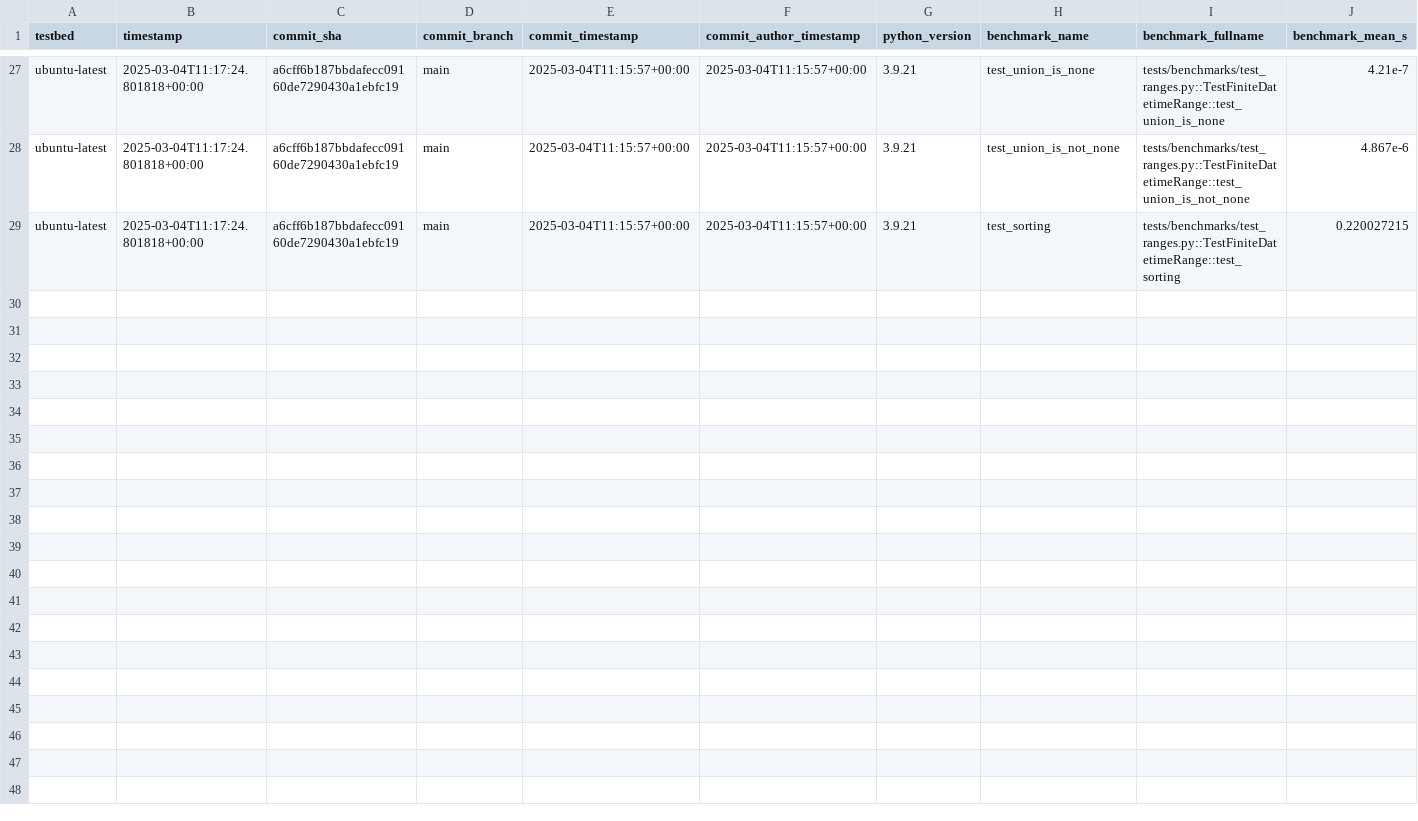
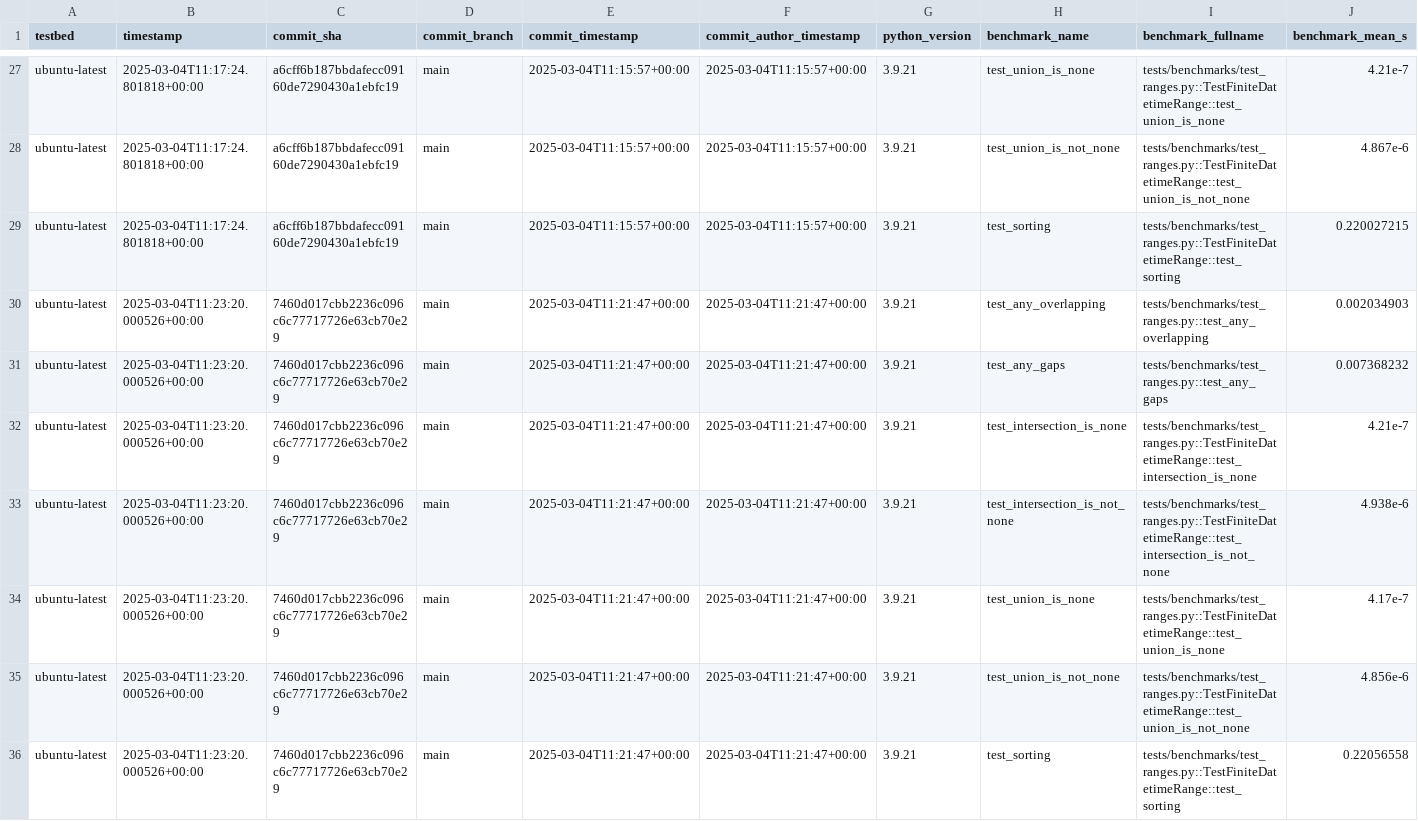
Before and after one commit to Peter554/xocto, a CSV file: benchmarks.csv, drawn as a sheet; only a part is shown, gaps mark what is left out; rows hold the shown columns only; the diff names each change by its address in the sheet, - before the commit and + after, or states it on an @@ line.

```diff
--- a/benchmarks.csv
+++ b/benchmarks.csv
+row 30: ubuntu-latest | 2025-03-04T11:23:20.000526+00:00 | 7460d017cbb2236c096c6c77717726e63cb70e29 | main | 2025-03-04T11:21:47+00:00 | 2025-03-04T11:21:47+00:00 | 3.9.21 | test_any_overlapping | tests/benchmarks/test_ranges.py::test_any_overlapping | 0.002034903
+row 31: ubuntu-latest | 2025-03-04T11:23:20.000526+00:00 | 7460d017cbb2236c096c6c77717726e63cb70e29 | main | 2025-03-04T11:21:47+00:00 | 2025-03-04T11:21:47+00:00 | 3.9.21 | test_any_gaps | tests/benchmarks/test_ranges.py::test_any_gaps | 0.007368232
+row 32: ubuntu-latest | 2025-03-04T11:23:20.000526+00:00 | 7460d017cbb2236c096c6c77717726e63cb70e29 | main | 2025-03-04T11:21:47+00:00 | 2025-03-04T11:21:47+00:00 | 3.9.21 | test_intersection_is_none | tests/benchmarks/test_ranges.py::TestFiniteDatetimeRange::test_intersection_is_none | 4.21e-7
+row 33: ubuntu-latest | 2025-03-04T11:23:20.000526+00:00 | 7460d017cbb2236c096c6c77717726e63cb70e29 | main | 2025-03-04T11:21:47+00:00 | 2025-03-04T11:21:47+00:00 | 3.9.21 | test_intersection_is_not_none | tests/benchmarks/test_ranges.py::TestFiniteDatetimeRange::test_intersection_is_not_none | 4.938e-6
+row 34: ubuntu-latest | 2025-03-04T11:23:20.000526+00:00 | 7460d017cbb2236c096c6c77717726e63cb70e29 | main | 2025-03-04T11:21:47+00:00 | 2025-03-04T11:21:47+00:00 | 3.9.21 | test_union_is_none | tests/benchmarks/test_ranges.py::TestFiniteDatetimeRange::test_union_is_none | 4.17e-7
+row 35: ubuntu-latest | 2025-03-04T11:23:20.000526+00:00 | 7460d017cbb2236c096c6c77717726e63cb70e29 | main | 2025-03-04T11:21:47+00:00 | 2025-03-04T11:21:47+00:00 | 3.9.21 | test_union_is_not_none | tests/benchmarks/test_ranges.py::TestFiniteDatetimeRange::test_union_is_not_none | 4.856e-6
+row 36: ubuntu-latest | 2025-03-04T11:23:20.000526+00:00 | 7460d017cbb2236c096c6c77717726e63cb70e29 | main | 2025-03-04T11:21:47+00:00 | 2025-03-04T11:21:47+00:00 | 3.9.21 | test_sorting | tests/benchmarks/test_ranges.py::TestFiniteDatetimeRange::test_sorting | 0.22056558
```
Also changed, not shown: 1 other file.
